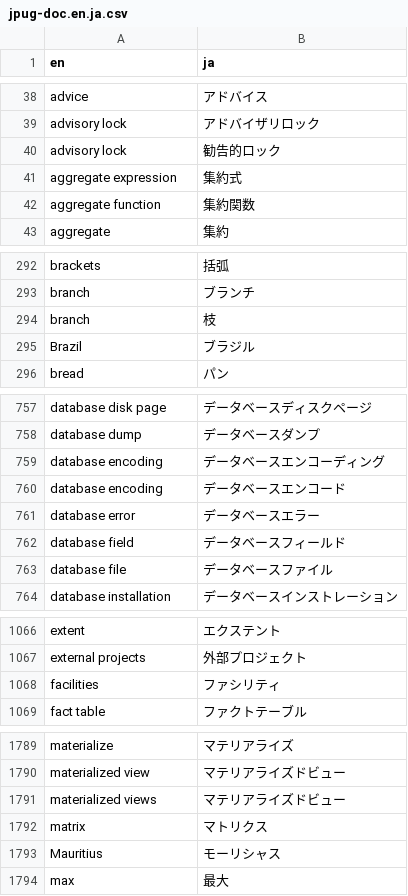
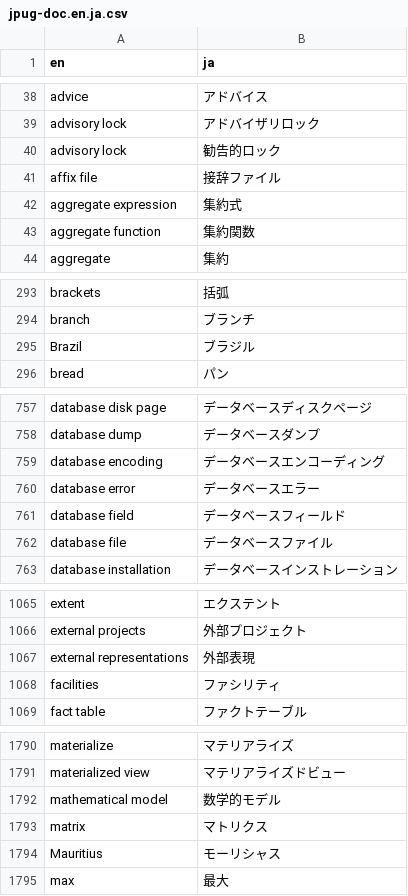
Before and after one commit to pgsql-jp/taiyaku, a CSV file: jpug-doc.en.ja.csv, drawn as a sheet; only a part is shown, gaps mark what is left out; the diff covers the shown part only.

Commit message:
現状のドキュメントから反映して更新

```diff
--- a/jpug-doc.en.ja.csv
+++ b/jpug-doc.en.ja.csv
@@ -40,2 +40,3 @@ advisory lock,アドバイザリロック
 advisory lock,勧告的ロック
+affix file,接辞ファイル
 aggregate expression,集約式
@@ -293,3 +294,2 @@ brackets,括弧
 branch,ブランチ
-branch,枝
 Brazil,ブラジル
@@ -759,3 +759,2 @@ database dump,データベースダンプ
 database encoding,データベースエンコーディング
-database encoding,データベースエンコード
 database error,データベースエラー
@@ -1067,2 +1066,3 @@ extent,エクステント
 external projects,外部プロジェクト
+external representations,外部表現
 facilities,ファシリティ
@@ -1790,3 +1791,3 @@ materialize,マテリアライズ
 materialized view,マテリアライズドビュー
-materialized views,マテリアライズドビュー
+mathematical model,数学的モデル
 matrix,マトリクス
```
Also changed, not shown: 3 added rows elsewhere in this file.
